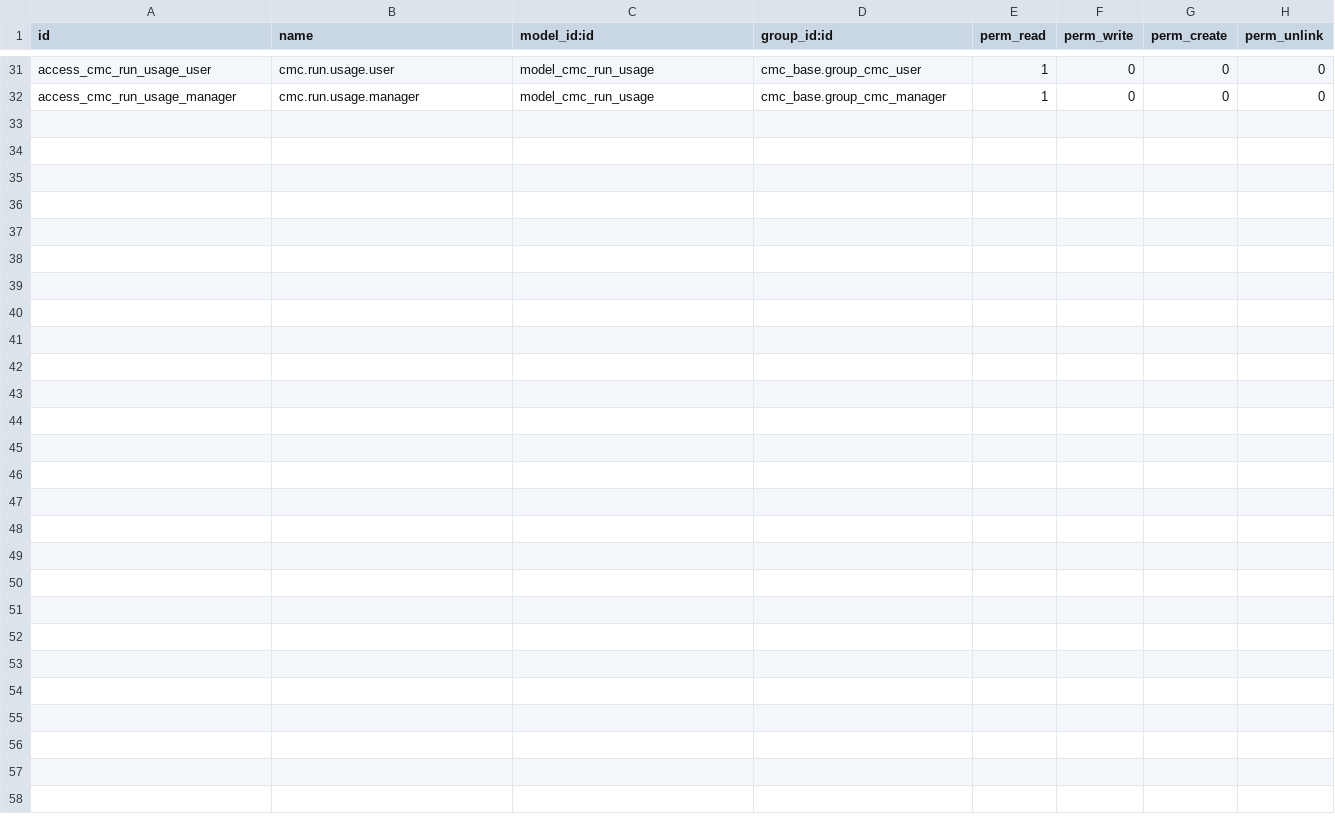
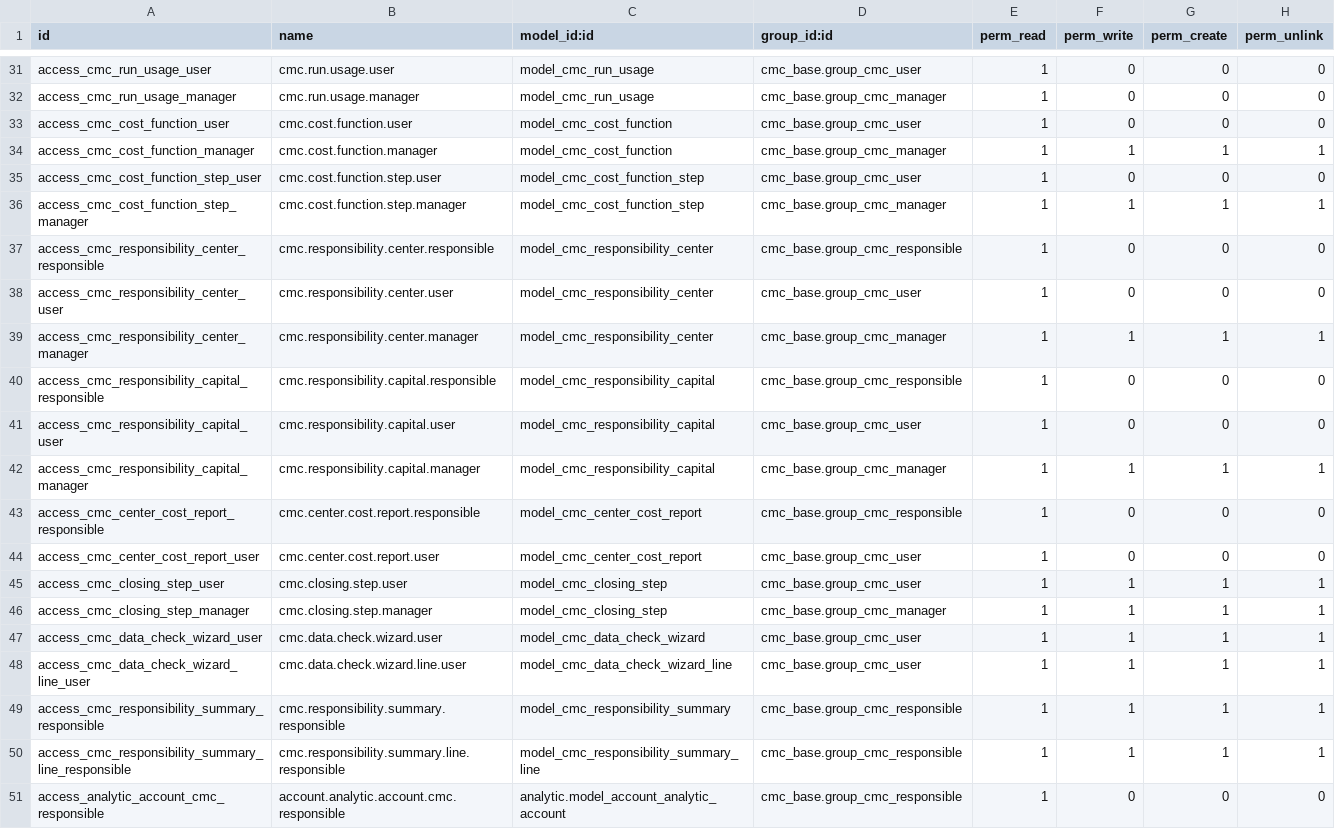
Before and after one commit to gdemarco2esseti/cmc_suite, a CSV file: cmc_base/security/ir.model.access.csv, drawn as a sheet; only a part is shown, gaps mark what is left out.

```diff
--- a/cmc_base/security/ir.model.access.csv
+++ b/cmc_base/security/ir.model.access.csv
@@ -32 +32,20 @@ access_cmc_run_usage_user,cmc.run.usage.user,model_cmc_run_usage,cmc_base.group_
 access_cmc_run_usage_manager,cmc.run.usage.manager,model_cmc_run_usage,cmc_base.group_cmc_manager,1,0,0,0
+access_cmc_cost_function_user,cmc.cost.function.user,model_cmc_cost_function,cmc_base.group_cmc_user,1,0,0,0
+access_cmc_cost_function_manager,cmc.cost.function.manager,model_cmc_cost_function,cmc_base.group_cmc_manager,1,1,1,1
+access_cmc_cost_function_step_user,cmc.cost.function.step.user,model_cmc_cost_function_step,cmc_base.group_cmc_user,1,0,0,0
+access_cmc_cost_function_step_manager,cmc.cost.function.step.manager,model_cmc_cost_function_step,cmc_base.group_cmc_manager,1,1,1,1
+access_cmc_responsibility_center_responsible,cmc.responsibility.center.responsible,model_cmc_responsibility_center,cmc_base.group_cmc_responsible,1,0,0,0
+access_cmc_responsibility_center_user,cmc.responsibility.center.user,model_cmc_responsibility_center,cmc_base.group_cmc_user,1,0,0,0
+access_cmc_responsibility_center_manager,cmc.responsibility.center.manager,model_cmc_responsibility_center,cmc_base.group_cmc_manager,1,1,1,1
+access_cmc_responsibility_capital_responsible,cmc.responsibility.capital.responsible,model_cmc_responsibility_capital,cmc_base.group_cmc_responsible,1,0,0,0
+access_cmc_responsibility_capital_user,cmc.responsibility.capital.user,model_cmc_responsibility_capital,cmc_base.group_cmc_user,1,0,0,0
+access_cmc_responsibility_capital_manager,cmc.responsibility.capital.manager,model_cmc_responsibility_capital,cmc_base.group_cmc_manager,1,1,1,1
+access_cmc_center_cost_report_responsible,cmc.center.cost.report.responsible,model_cmc_center_cost_report,cmc_base.group_cmc_responsible,1,0,0,0
+access_cmc_center_cost_report_user,cmc.center.cost.report.user,model_cmc_center_cost_report,cmc_base.group_cmc_user,1,0,0,0
+access_cmc_closing_step_user,cmc.closing.step.user,model_cmc_closing_step,cmc_base.group_cmc_user,1,1,1,1
+access_cmc_closing_step_manager,cmc.closing.step.manager,model_cmc_closing_step,cmc_base.group_cmc_manager,1,1,1,1
+access_cmc_data_check_wizard_user,cmc.data.check.wizard.user,model_cmc_data_check_wizard,cmc_base.group_cmc_user,1,1,1,1
+access_cmc_data_check_wizard_line_user,cmc.data.check.wizard.line.user,model_cmc_data_check_wizard_line,cmc_base.group_cmc_user,1,1,1,1
+access_cmc_responsibility_summary_responsible,cmc.responsibility.summary.responsible,model_cmc_responsibility_summary,cmc_base.group_cmc_responsible,1,1,1,1
+access_cmc_responsibility_summary_line_responsible,cmc.responsibility.summary.line.responsible,model_cmc_responsibility_summary_line,cmc_base.group_cmc_responsible,1,1,1,1
+access_analytic_account_cmc_responsible,account.analytic.account.cmc.responsible,analytic.model_account_analytic_account,cmc_base.group_cmc_responsible,1,0,0,0
```
Also changed, not shown: 16 other files.
